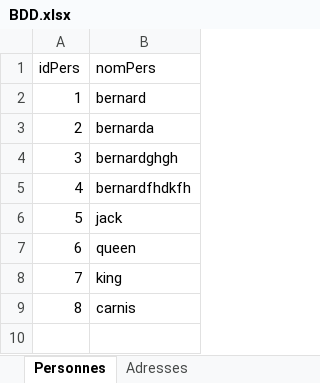
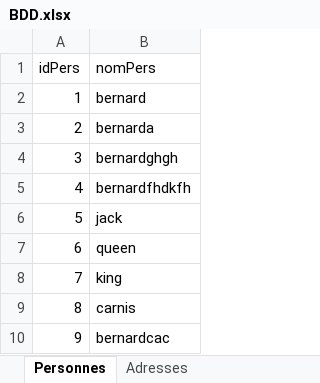
Before and after one commit to PierrickMonchoix/memory, an Excel workbook: memoryserver/database/BDD.xlsx, sheet Personnes, drawn as a sheet; values as stored, in another font and other column widths than the file's, no borders; the diff names each change by its address in the sheet, - before the commit and + after, or states it on an @@ line.

```diff
--- a/memoryserver/database/BDD.xlsx (sheet Personnes)
+++ b/memoryserver/database/BDD.xlsx (sheet Personnes)
+row 10: 9 | bernardcac
```
Also changed, not shown: 32 other files.
